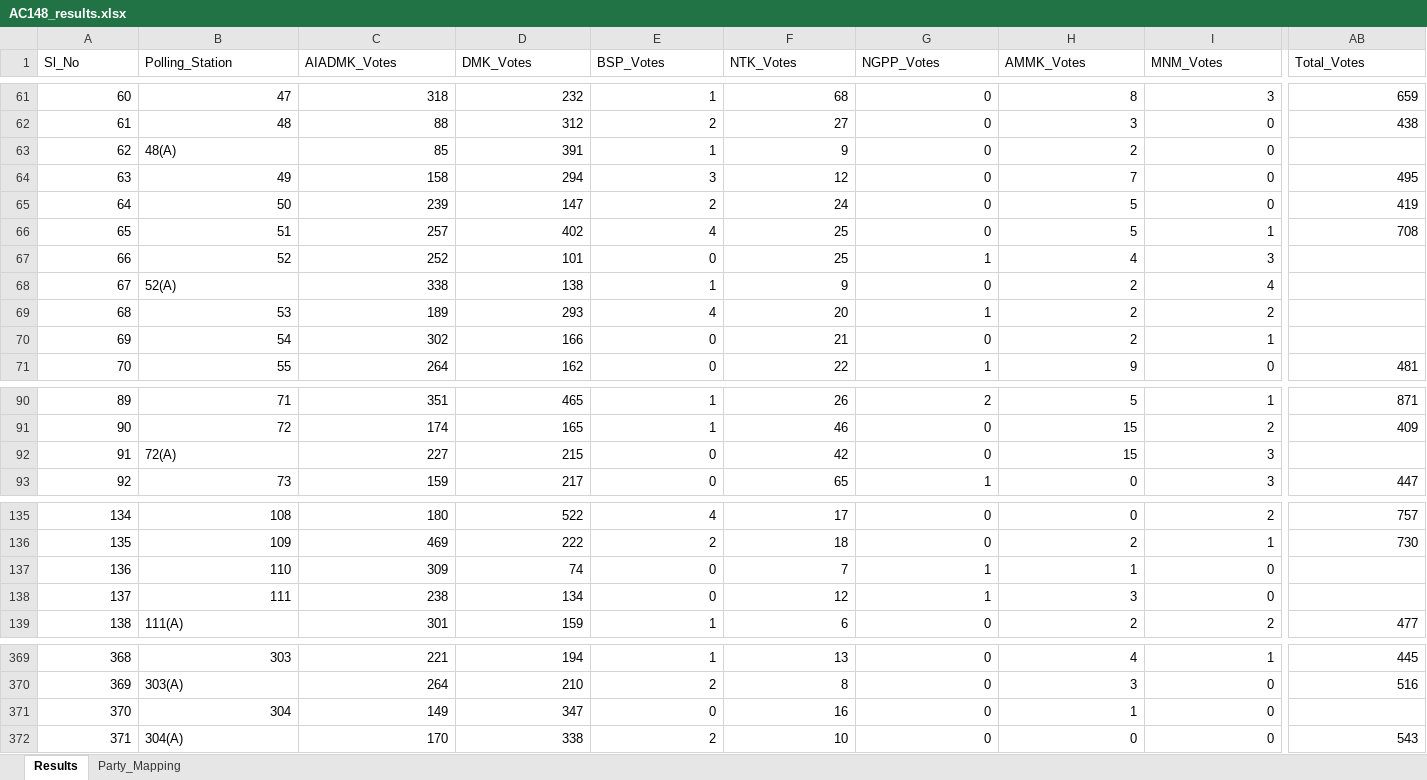
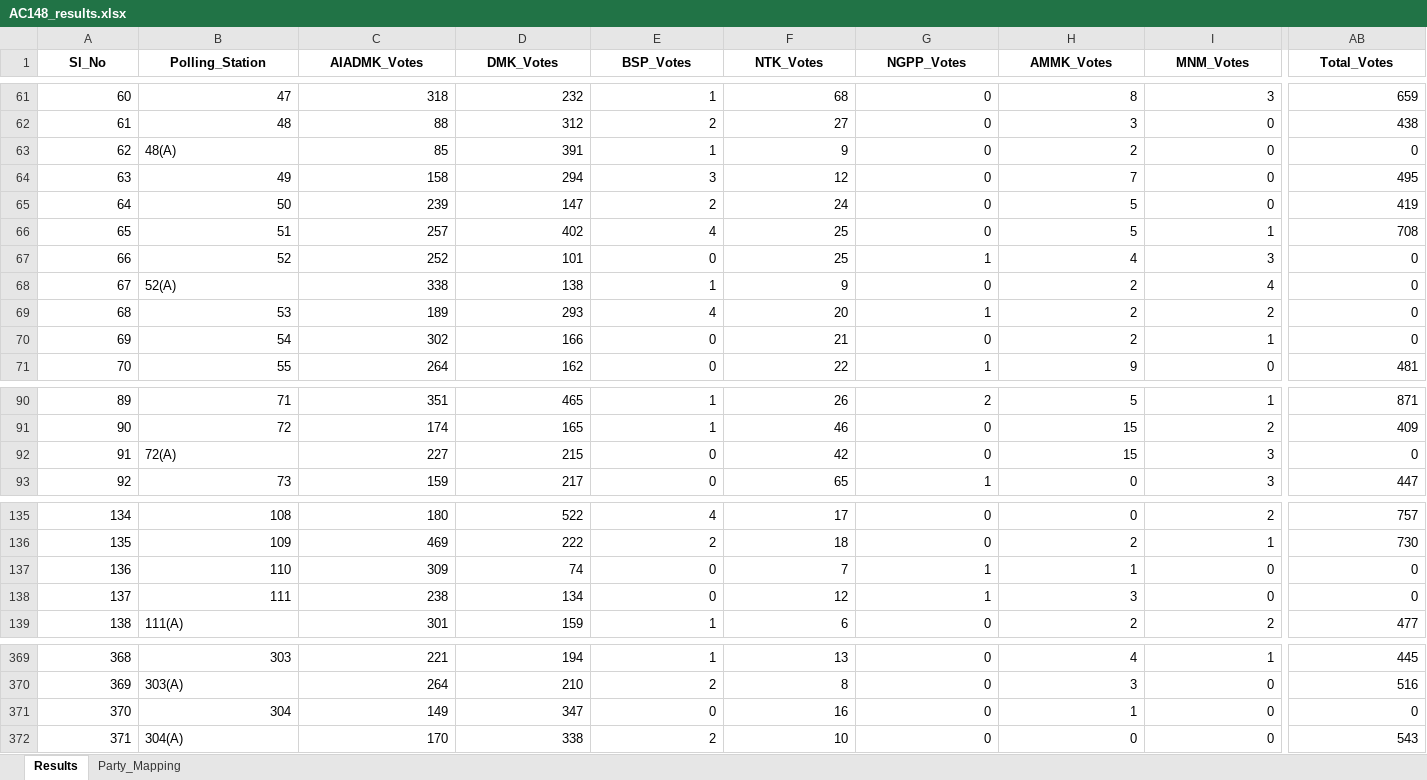
Before and after one commit to Ishan451/A-hybrid-Multiscale-Multilevel-approach-on-hyperparameter-optimization-in-CNN, an Excel workbook: AC148_results.xlsx, sheet Results, drawn as a sheet; only a part is shown, gaps mark what is left out; values as stored, in another font and other column widths than the file's, no borders; the diff covers the shown part only; the diff names each change by its address in the sheet, - before the commit and + after, or states it on an @@ line.

```diff
--- a/AC148_results.xlsx (sheet Results)
+++ b/AC148_results.xlsx (sheet Results)
@@ A1:AB1 bold: off → on, alignment: left → center @@
-AB63 (Total_Votes): (empty)
+AB63 (Total_Votes): 0
-AB67:AB70 (Total_Votes): (empty)
+AB67:AB70 (Total_Votes): 0
-AB92 (Total_Votes): (empty)
+AB92 (Total_Votes): 0
-AB137:AB138 (Total_Votes): (empty)
+AB137:AB138 (Total_Votes): 0
-AB371 (Total_Votes): (empty)
+AB371 (Total_Votes): 0
```
Also changed, not shown: cell formats elsewhere in this sheet, sheet Party_Mapping, AC147_results.xlsx, 2 other files.
